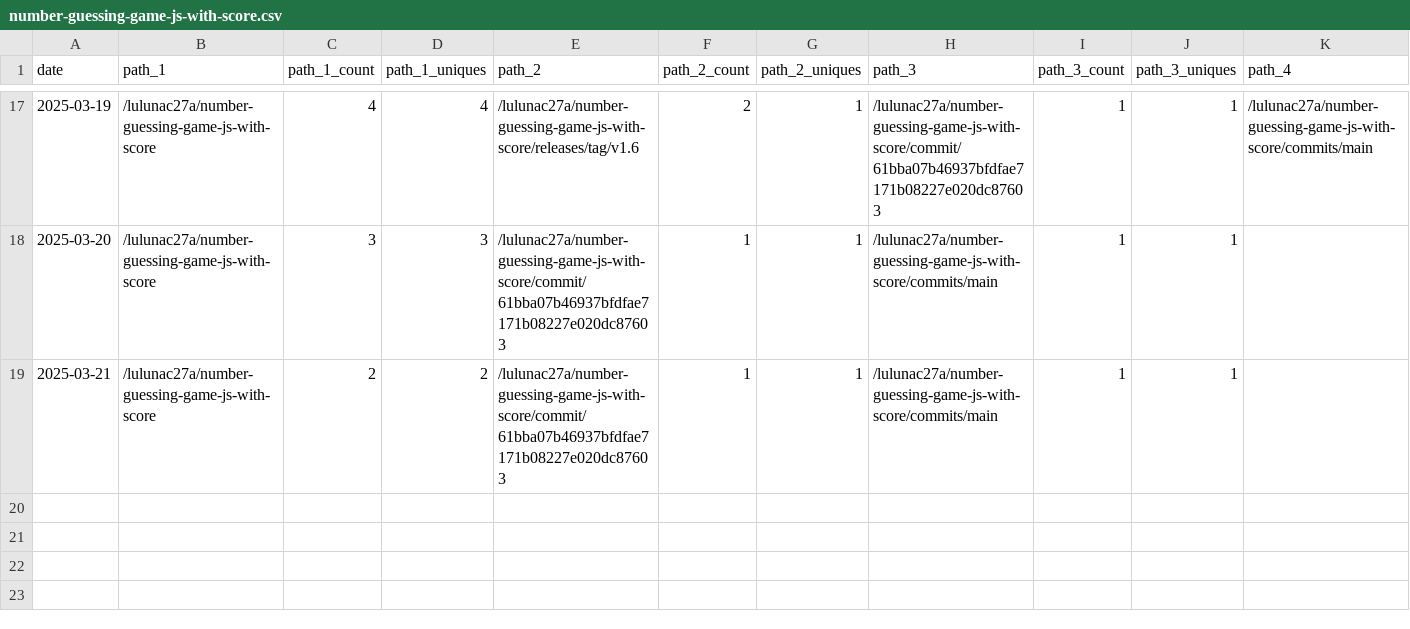
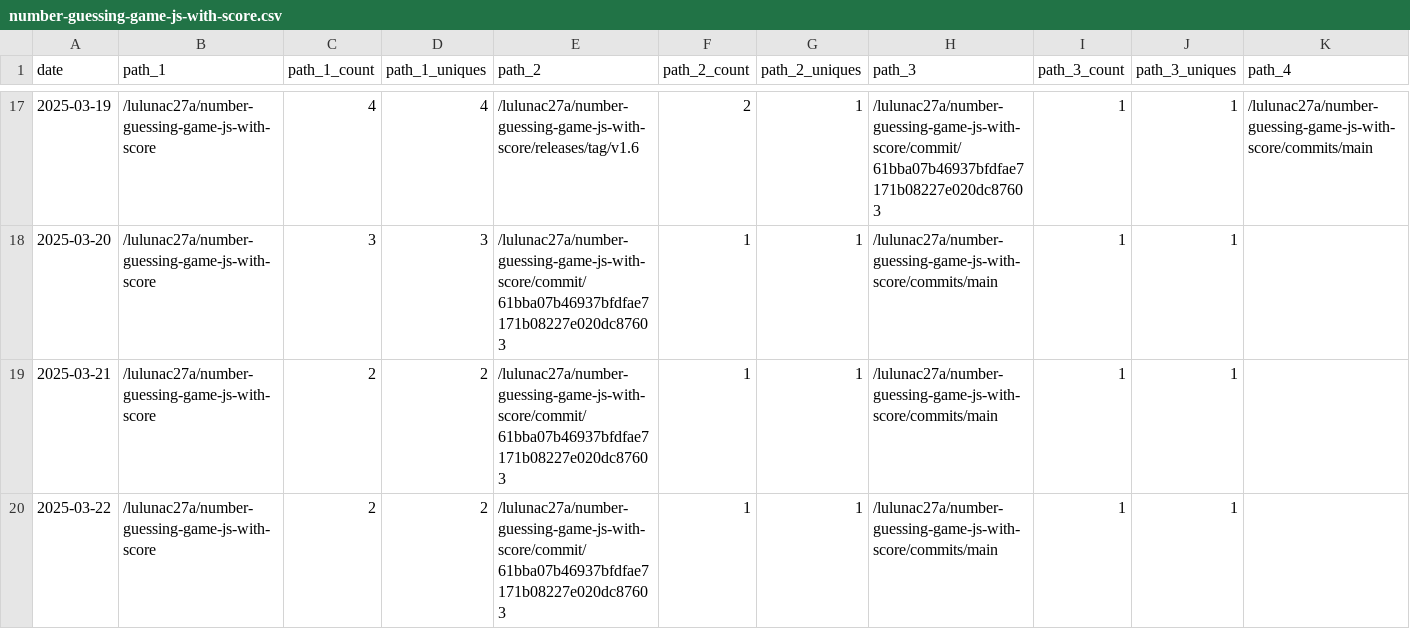
Before and after one commit to lulunac27a/github-repo-traffic-stats, a CSV file: data/github_paths/number-guessing-game-js-with-score.csv, drawn as a sheet; only a part is shown, gaps mark what is left out; rows hold the shown columns only; the diff names each change by its address in the sheet, - before the commit and + after, or states it on an @@ line.

Commit message:
data update

```diff
--- a/data/github_paths/number-guessing-game-js-with-score.csv
+++ b/data/github_paths/number-guessing-game-js-with-score.csv
+row 20: 2025-03-22 | /lulunac27a/number-guessing-game-js-with-score | 2 | 2 | /lulunac27a/number-guessing-game-js-with-score/commit/61bba07b46937bfdfae7171b08227e020dc87603 | 1 | 1 | /lulunac27a/number-guessing-game-js-with-score/commits/main | 1 | 1
```
Also changed, not shown: data/github_paths/flask-endless-task-list-app.csv, data/github_paths/lulunac27a.csv, 36 other files.
